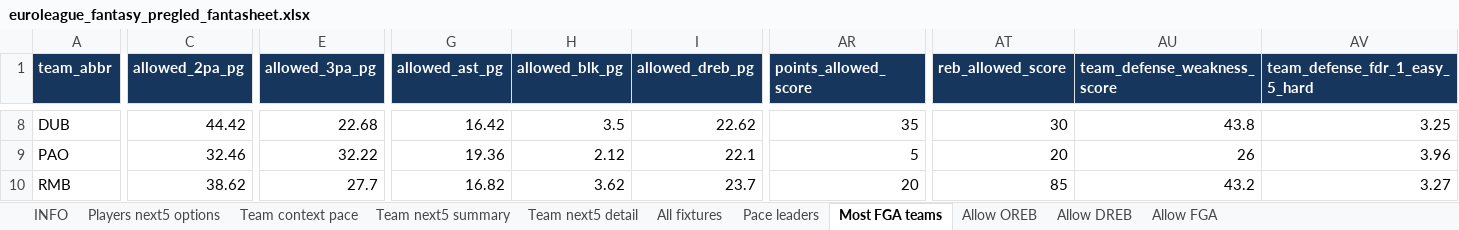
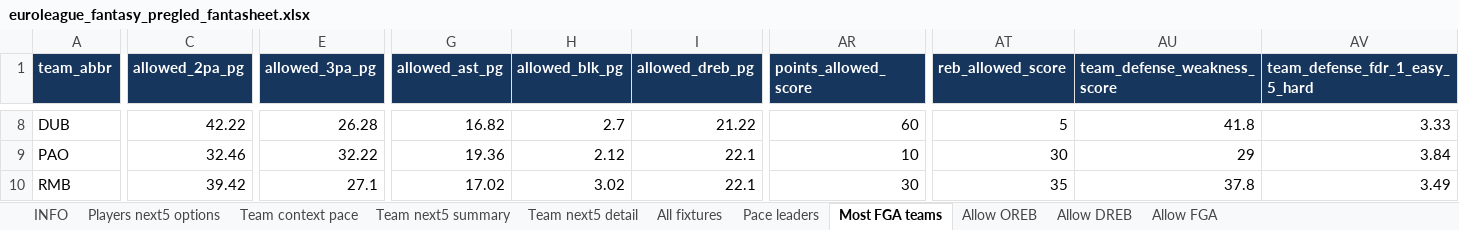
Before and after one commit to stefanczv9/fantasy-edge-iq, an Excel workbook: euroleague_fantasy_pregled_fantasheet.xlsx, sheet Most FGA teams, drawn as a sheet; only a part is shown, gaps mark what is left out; values as stored, in another font and other column widths than the file's, no borders; the diff covers the shown part only; the diff names each change by its address in the sheet, - before the commit and + after, or states it on an @@ line.

```diff
--- a/euroleague_fantasy_pregled_fantasheet.xlsx (sheet Most FGA teams)
+++ b/euroleague_fantasy_pregled_fantasheet.xlsx (sheet Most FGA teams)
-C8 (allowed_2pa_pg): 44.42
+C8 (allowed_2pa_pg): 42.22
-E8 (allowed_3pa_pg): 22.68
+E8 (allowed_3pa_pg): 26.28
-G8 (allowed_ast_pg): 16.42
+G8 (allowed_ast_pg): 16.82
-H8 (allowed_blk_pg): 3.5
+H8 (allowed_blk_pg): 2.7
-I8 (allowed_dreb_pg): 22.62
+I8 (allowed_dreb_pg): 21.22
-AR8 (points_allowed_score): 35
+AR8 (points_allowed_score): 60
-AT8 (reb_allowed_score): 30
+AT8 (reb_allowed_score): 5
-AU8 (team_defense_weakness_score): 43.8
+AU8 (team_defense_weakness_score): 41.8
-AV8 (team_defense_fdr_1_easy_5_hard): 3.25
+AV8 (team_defense_fdr_1_easy_5_hard): 3.33
-AR9 (points_allowed_score): 5
+AR9 (points_allowed_score): 10
-AT9 (reb_allowed_score): 20
+AT9 (reb_allowed_score): 30
-AU9 (team_defense_weakness_score): 26
+AU9 (team_defense_weakness_score): 29
-AV9 (team_defense_fdr_1_easy_5_hard): 3.96
+AV9 (team_defense_fdr_1_easy_5_hard): 3.84
-C10 (allowed_2pa_pg): 38.62
+C10 (allowed_2pa_pg): 39.42
-E10 (allowed_3pa_pg): 27.7
+E10 (allowed_3pa_pg): 27.1
-G10 (allowed_ast_pg): 16.82
+G10 (allowed_ast_pg): 17.02
-H10 (allowed_blk_pg): 3.62
+H10 (allowed_blk_pg): 3.02
-I10 (allowed_dreb_pg): 23.7
+I10 (allowed_dreb_pg): 22.1
-AR10 (points_allowed_score): 20
+AR10 (points_allowed_score): 30
-AT10 (reb_allowed_score): 85
+AT10 (reb_allowed_score): 35
-AU10 (team_defense_weakness_score): 43.2
+AU10 (team_defense_weakness_score): 37.8
-AV10 (team_defense_fdr_1_easy_5_hard): 3.27
+AV10 (team_defense_fdr_1_easy_5_hard): 3.49
```
Also changed, not shown: 431 edited cells elsewhere in this sheet, sheet Players next5 options, sheet Allow OREB, sheet Allow DREB, sheet Pace leaders, sheet Team next5 detail, sheet Allow FGA, 4 more sheets, euroleague_fantasy_pregled.xlsx, 55 other files.
